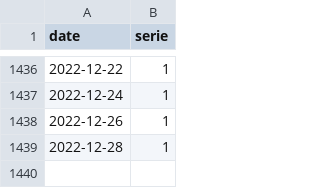
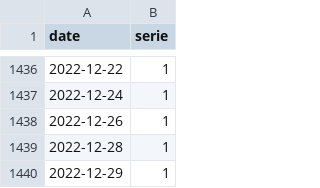
Before and after one commit to trasparente/practices, a CSV file: _data/practices.csv, drawn as a sheet; only a part is shown, gaps mark what is left out; the diff names each change by its address in the sheet, - before the commit and + after, or states it on an @@ line.

Commit message:
Edit document

```diff
--- a/_data/practices.csv
+++ b/_data/practices.csv
+row 1440: 2022-12-29 | 1
```
